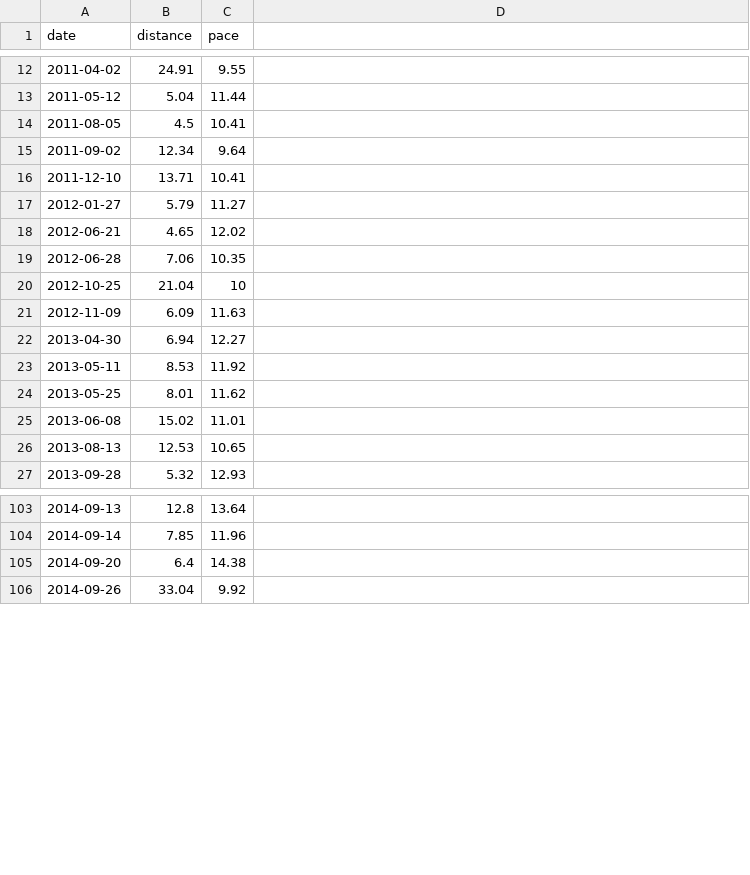
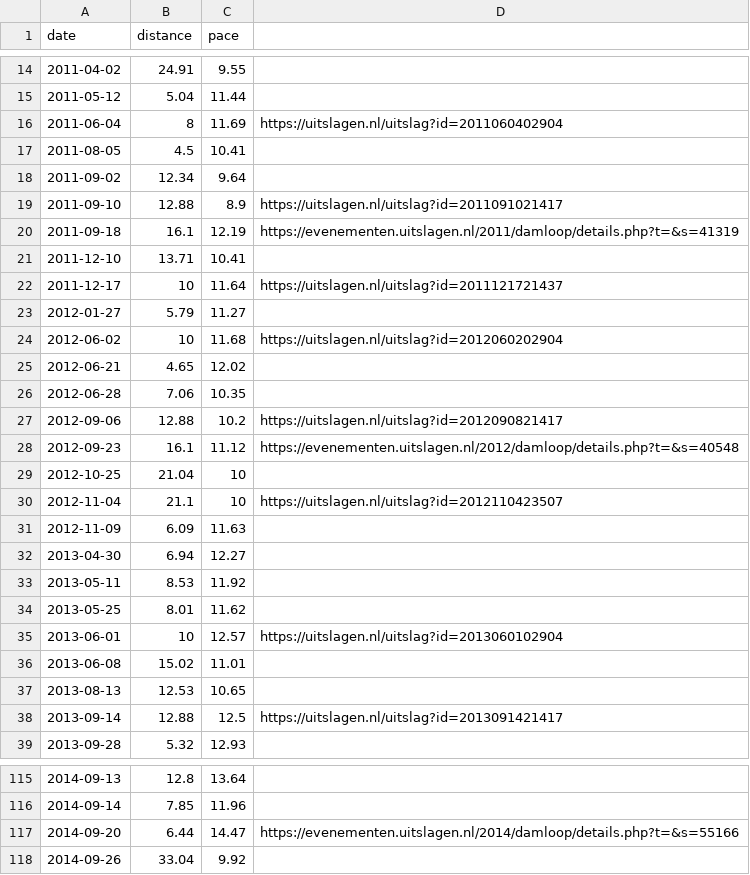
Before and after one commit to svlentink/www, a CSV file: cdn.lent.ink/examples/ran.csv, drawn as a sheet; only a part is shown, gaps mark what is left out; the diff covers the shown part only.

Commit message:
added more times

```diff
--- a/cdn.lent.ink/examples/ran.csv
+++ b/cdn.lent.ink/examples/ran.csv
@@ -13,9 +15,17 @@ date,distance,pace
 2011-05-12,5.04,11.44
+2011-06-04,8,11.69,https://uitslagen.nl/uitslag?id=2011060402904
 2011-08-05,4.5,10.41
 2011-09-02,12.34,9.64
+2011-09-10,12.88,8.9,https://uitslagen.nl/uitslag?id=2011091021417
+2011-09-18,16.1,12.19,https://evenementen.uitslagen.nl/2011/damloop/details.php?t=&s=41319
 2011-12-10,13.71,10.41
+2011-12-17,10,11.64,https://uitslagen.nl/uitslag?id=2011121721437
 2012-01-27,5.79,11.27
+2012-06-02,10,11.68,https://uitslagen.nl/uitslag?id=2012060202904
 2012-06-21,4.65,12.02
 2012-06-28,7.06,10.35
+2012-09-06,12.88,10.2,https://uitslagen.nl/uitslag?id=2012090821417
+2012-09-23,16.1,11.12,https://evenementen.uitslagen.nl/2012/damloop/details.php?t=&s=40548
 2012-10-25,21.04,10
+2012-11-04,21.1,10,https://uitslagen.nl/uitslag?id=2012110423507
 2012-11-09,6.09,11.63
@@ -24,4 +34,6 @@ date,distance,pace
 2013-05-25,8.01,11.62
+2013-06-01,10,12.57,https://uitslagen.nl/uitslag?id=2013060102904
 2013-06-08,15.02,11.01
 2013-08-13,12.53,10.65
+2013-09-14,12.88,12.5,https://uitslagen.nl/uitslag?id=2013091421417
 2013-09-28,5.32,12.93
@@ -104,3 +116,3 @@ date,distance,pace
 2014-09-14,7.85,11.96
-2014-09-20,6.4,14.38
+2014-09-20,6.44,14.47,https://evenementen.uitslagen.nl/2014/damloop/details.php?t=&s=55166
 2014-09-26,33.04,9.92
```
Also changed, not shown: 6 added rows and 1 edited cell elsewhere in this file.
